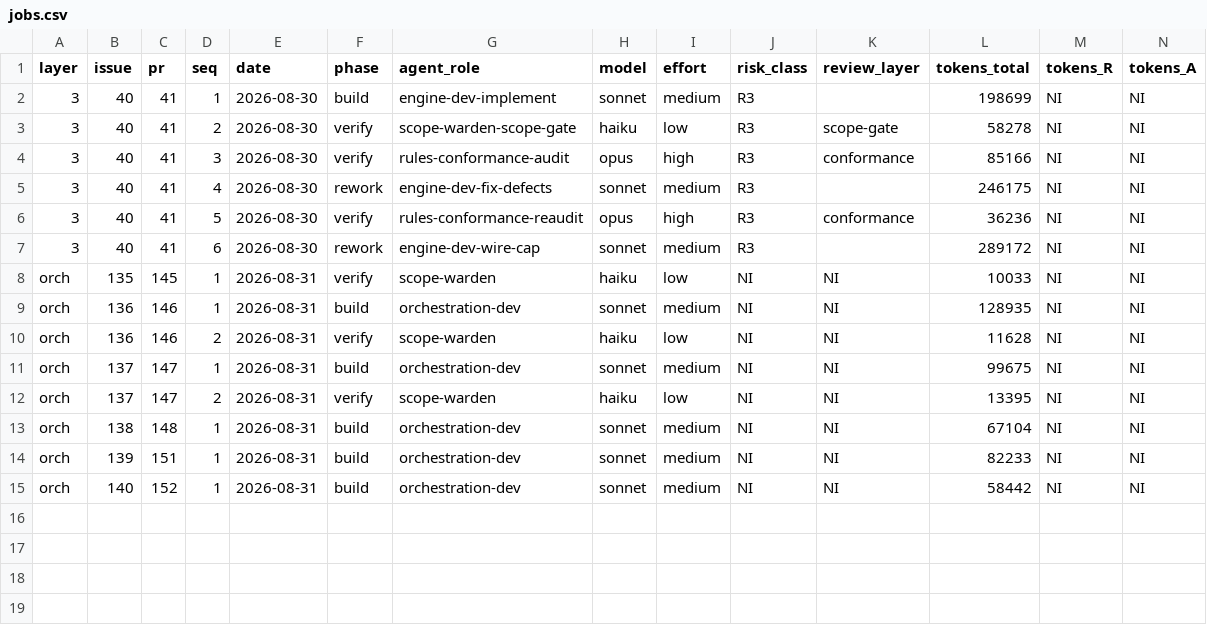
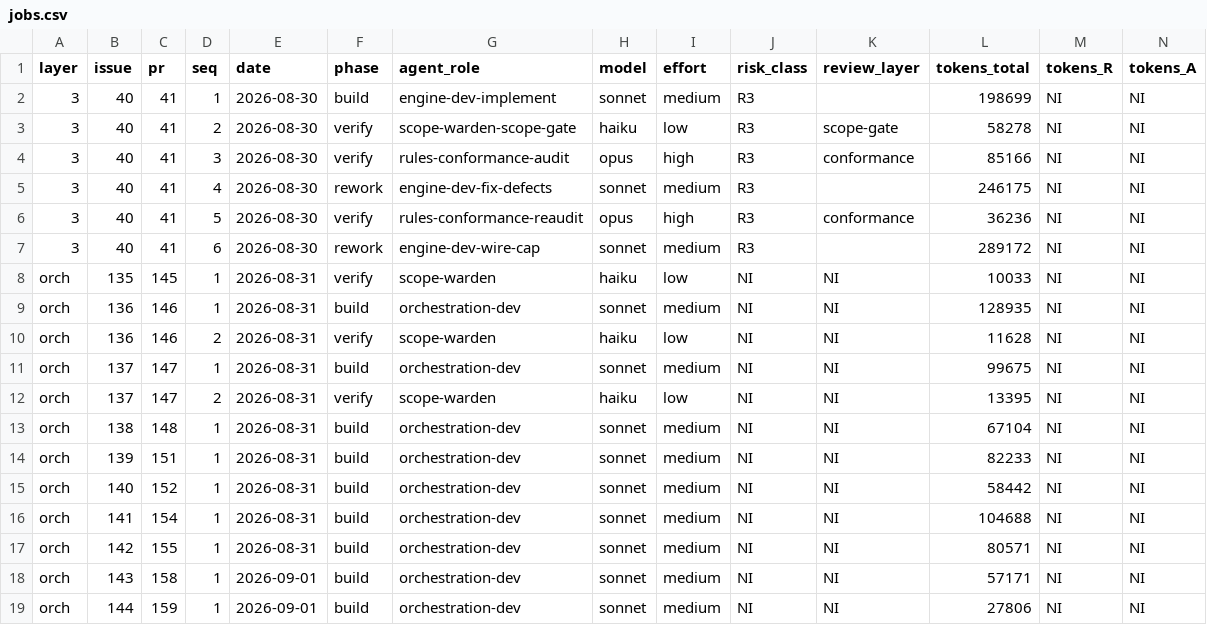
Before and after one commit to brandonifco/NoiRPG, a CSV file: docs/agent-team-ledger/jobs.csv, drawn as a sheet; only a part is shown; rows hold the shown columns only; the diff names each change by its address in the sheet, - before the commit and + after, or states it on an @@ line.

```diff
--- a/docs/agent-team-ledger/jobs.csv
+++ b/docs/agent-team-ledger/jobs.csv
+row 16: orch | 141 | 154 | 1 | 2026-08-31 | build | orchestration-dev | sonnet | medium | NI | NI | 104688 | NI | NI
+row 17: orch | 142 | 155 | 1 | 2026-08-31 | build | orchestration-dev | sonnet | medium | NI | NI | 80571 | NI | NI
+row 18: orch | 143 | 158 | 1 | 2026-09-01 | build | orchestration-dev | sonnet | medium | NI | NI | 57171 | NI | NI
+row 19: orch | 144 | 159 | 1 | 2026-09-01 | build | orchestration-dev | sonnet | medium | NI | NI | 27806 | NI | NI
```
